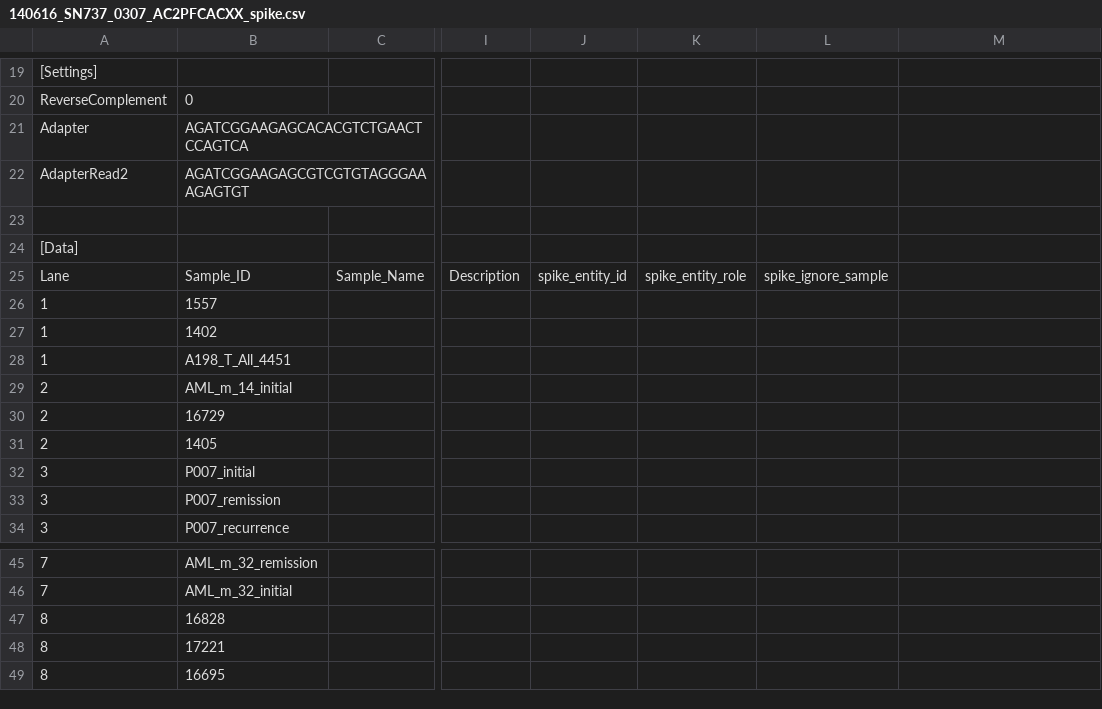
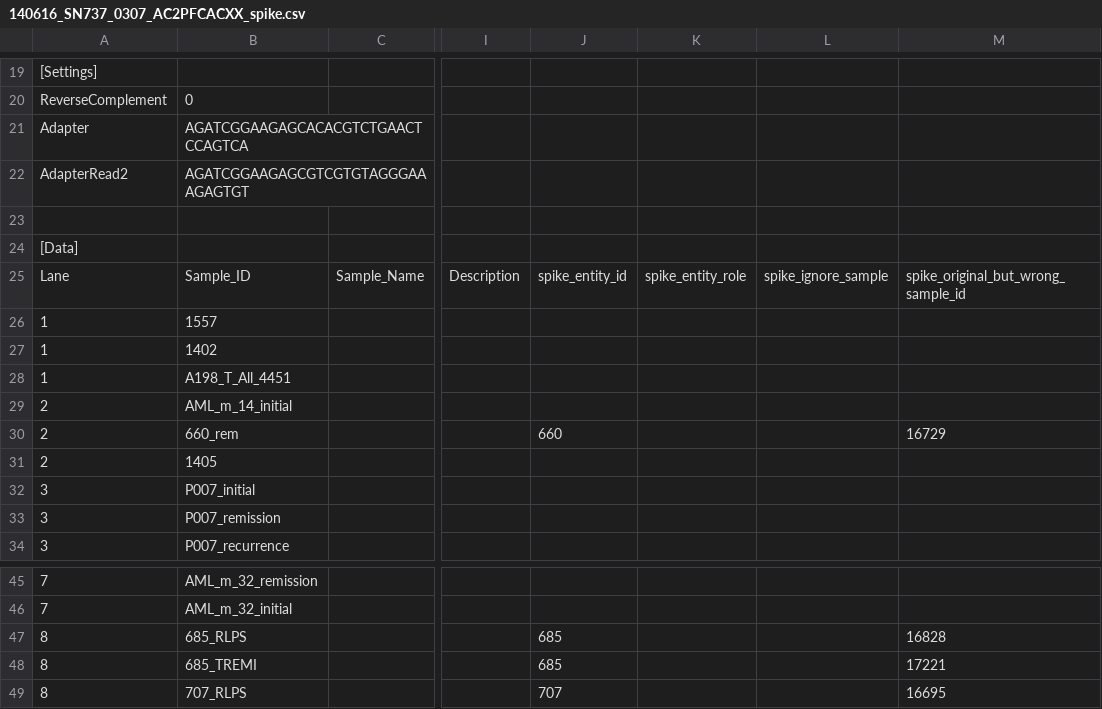
Before and after one commit to sjanssen2/spike, a CSV file: data/samplesheets/140616_SN737_0307_AC2PFCACXX_spike.csv, drawn as a sheet; only a part is shown, gaps mark what is left out; the diff names each change by its address in the sheet, - before the commit and + after, or states it on an @@ line.

```diff
--- a/data/samplesheets/140616_SN737_0307_AC2PFCACXX_spike.csv
+++ b/data/samplesheets/140616_SN737_0307_AC2PFCACXX_spike.csv
-M25: (empty)
+M25: spike_original_but_wrong_sample_id
-B30: 16729
+B30: 660_rem
-J30: (empty)
+J30: 660
-M30: (empty)
+M30: 16729
-B47: 16828
+B47: 685_RLPS
-J47:J48: (empty)
+J47:J48: 685
-M47: (empty)
+M47: 16828
-B48: 17221
+B48: 685_TREMI
-M48: (empty)
+M48: 17221
-B49: 16695
+B49: 707_RLPS
-J49: (empty)
+J49: 707
-M49: (empty)
+M49: 16695
```
Also changed, not shown: data/samplesheets/131015_SN737_0288_AD287JACXX_spike.csv, data/samplesheets/140128_SN737_0297_AD2HGUACXX_spike.csv, 8 other files.
